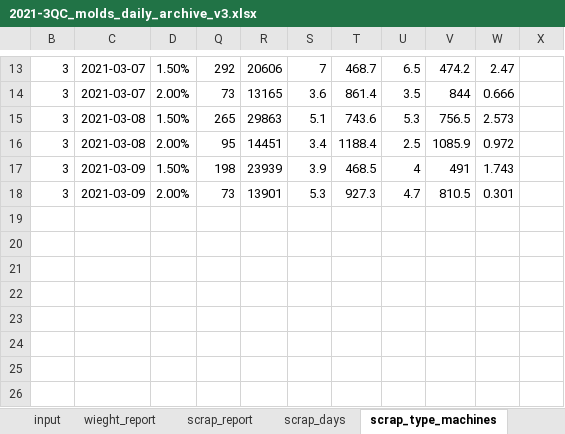
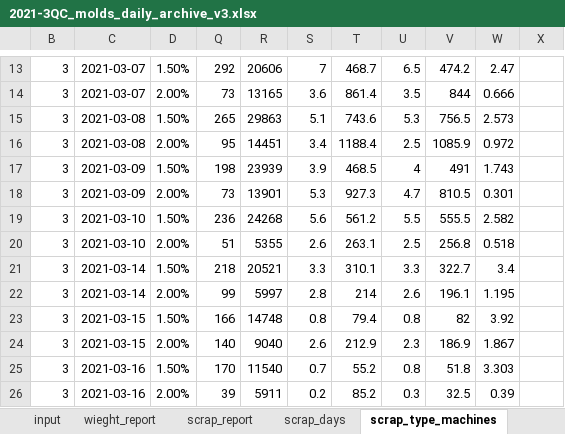
Before and after one commit to esmallah/data_assistant, an Excel workbook: apps/analysis/formats/2021-3QC_molds_daily_archive_v3.xlsx, sheet scrap_type_machines, drawn as a sheet; only a part is shown, gaps mark what is left out; values as stored, in another font and other column widths than the file's, no borders; the diff names each change by its address in the sheet, - before the commit and + after, or states it on an @@ line.

```diff
--- a/apps/analysis/formats/2021-3QC_molds_daily_archive_v3.xlsx (sheet scrap_type_machines)
+++ b/apps/analysis/formats/2021-3QC_molds_daily_archive_v3.xlsx (sheet scrap_type_machines)
+row 19: 3 | 2021-03-10 | 1.50% | 236 | 24268 | 5.6 | 561.2 | 5.5 | 555.5 | 2.582
+row 20: 3 | 2021-03-10 | 2.00% | 51 | 5355 | 2.6 | 263.1 | 2.5 | 256.8 | 0.518
+row 21: 3 | 2021-03-14 | 1.50% | 218 | 20521 | 3.3 | 310.1 | 3.3 | 322.7 | 3.4
+row 22: 3 | 2021-03-14 | 2.00% | 99 | 5997 | 2.8 | 214 | 2.6 | 196.1 | 1.195
+row 23: 3 | 2021-03-15 | 1.50% | 166 | 14748 | 0.8 | 79.4 | 0.8 | 82 | 3.92
+row 24: 3 | 2021-03-15 | 2.00% | 140 | 9040 | 2.6 | 212.9 | 2.3 | 186.9 | 1.867
+row 25: 3 | 2021-03-16 | 1.50% | 170 | 11540 | 0.7 | 55.2 | 0.8 | 51.8 | 3.303
+row 26: 3 | 2021-03-16 | 2.00% | 39 | 5911 | 0.2 | 85.2 | 0.3 | 32.5 | 0.39
```
Also changed, not shown: sheet input, sheet baches, sheet scrap_days, hidden cells, charts or pictures, 15 other files.
